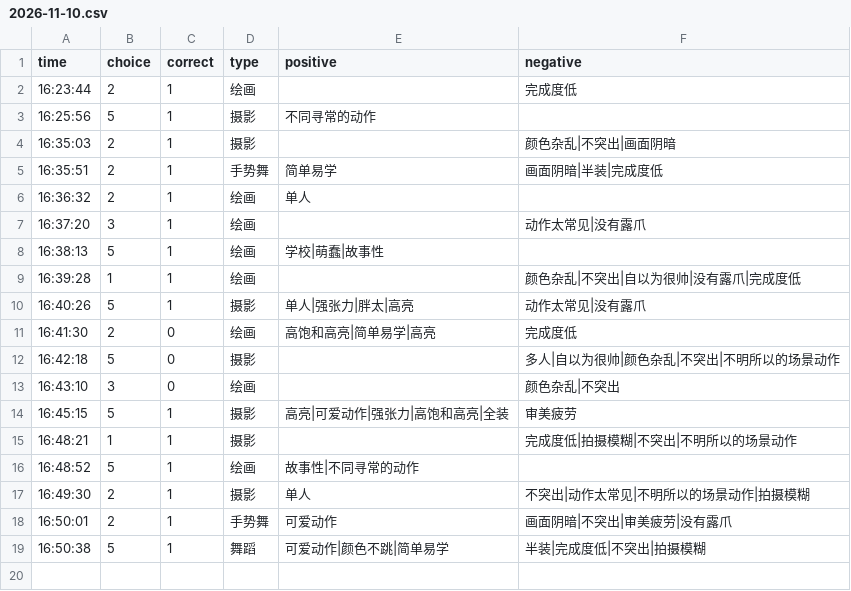
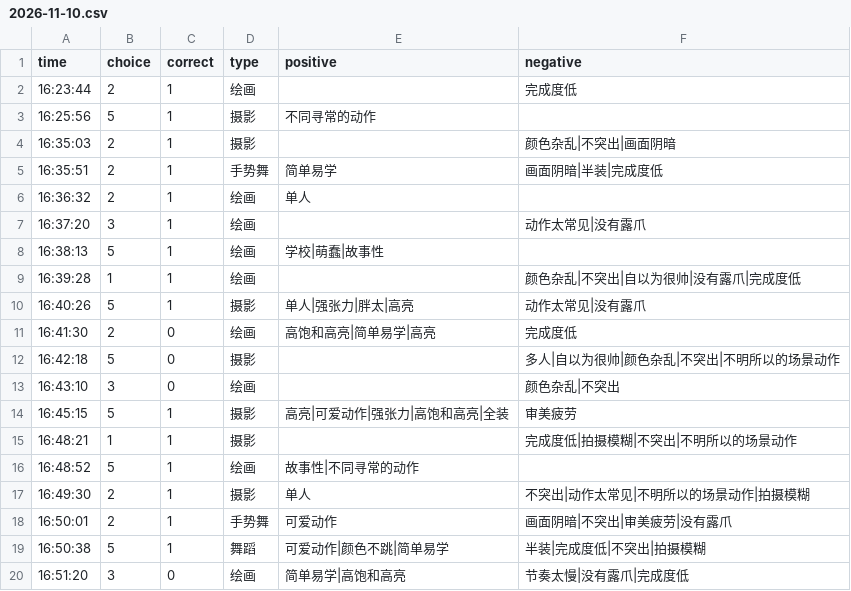
Before and after one commit to heyan9/qidi-data, a CSV file: logs/2026-11-10.csv, drawn as a sheet.

Commit message:
sync logs/2026-11-10.csv

```diff
--- a/logs/2026-11-10.csv
+++ b/logs/2026-11-10.csv
@@ -19 +19,2 @@ time,choice,correct,type,positive,negative
 16:50:38,5,1,舞蹈,可爱动作|颜色不跳|简单易学,半装|完成度低|不突出|拍摄模糊
+16:51:20,3,0,绘画,简单易学|高饱和高亮,节奏太慢|没有露爪|完成度低
```
